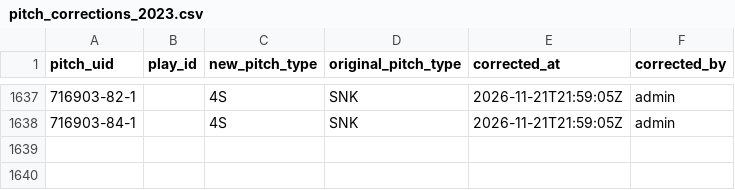
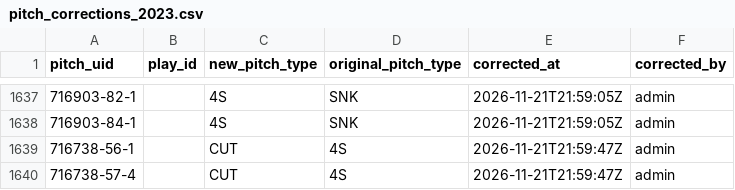
Before and after one commit to harrisonsrubin/pitching-app, a CSV file: corrections/pitch_corrections_2023.csv, drawn as a sheet; only a part is shown, gaps mark what is left out; the diff names each change by its address in the sheet, - before the commit and + after, or states it on an @@ line.

Commit message:
Pitch-type corrections 2023 (2 pitches)

```diff
--- a/corrections/pitch_corrections_2023.csv
+++ b/corrections/pitch_corrections_2023.csv
+row 1639: 716738-56-1 |  | CUT | 4S | 2026-11-21T21:59:47Z | admin
+row 1640: 716738-57-4 |  | CUT | 4S | 2026-11-21T21:59:47Z | admin
```
